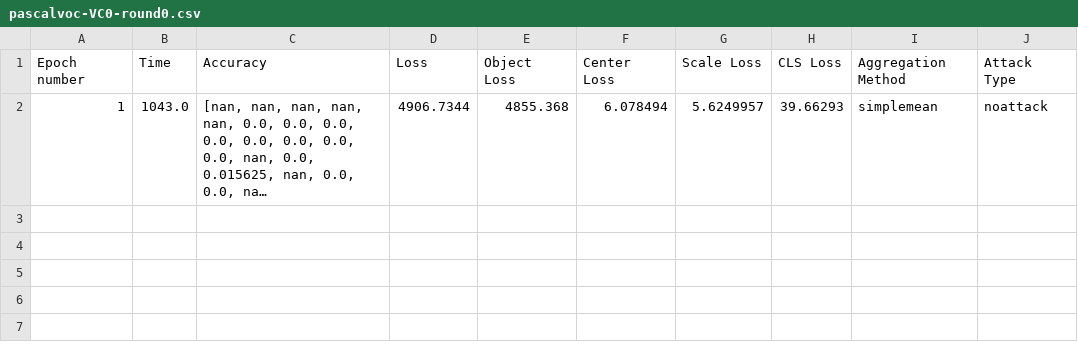
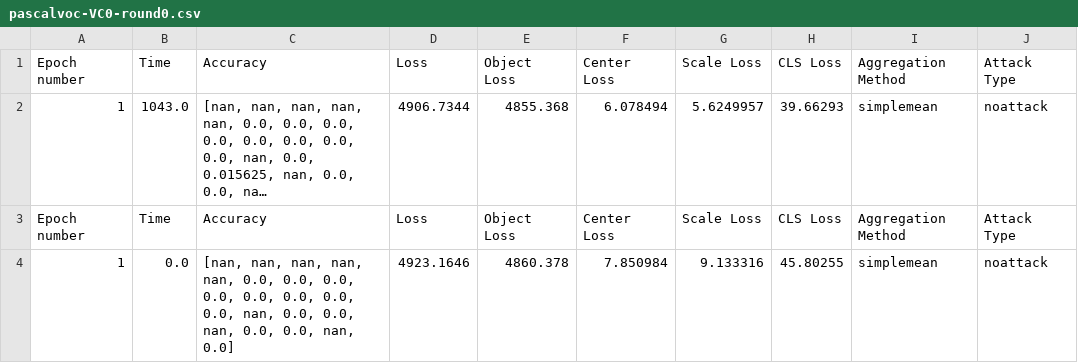
Before and after one commit to zhouaea/VC-SGD, a CSV file: version0/collected_results/pascalvoc-VC0-round0.csv, drawn as a sheet; long unchanged cells end in …; the diff names each change by its address in the sheet, - before the commit and + after, or states it on an @@ line.

Commit message:
Add dataset analysis feature
To determine which training data cause index out of bounds errors

```diff
--- a/version0/collected_results/pascalvoc-VC0-round0.csv
+++ b/version0/collected_results/pascalvoc-VC0-round0.csv
+row 3: Epoch number | Time | Accuracy | Loss | Object Loss | Center Loss | Scale Loss | CLS Loss | Aggregation Method | Attack Type
+row 4: 1 | 0.0 | [nan, nan, nan, nan, nan, 0.0, 0.0, 0.0, 0.0, 0.0, 0.0, 0.0, 0.0, nan, 0.0, 0.0, nan, 0.0, 0.0, nan, 0.0] | 4923.1646 | 4860.378 | 7.850984 | 9.133316 | 45.80255 | simplemean | noattack
```
Also changed, not shown: 4 other files.
